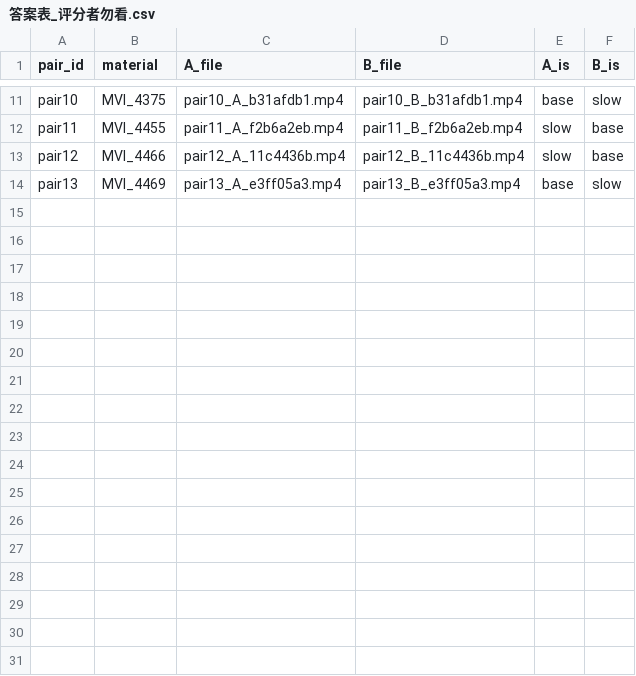
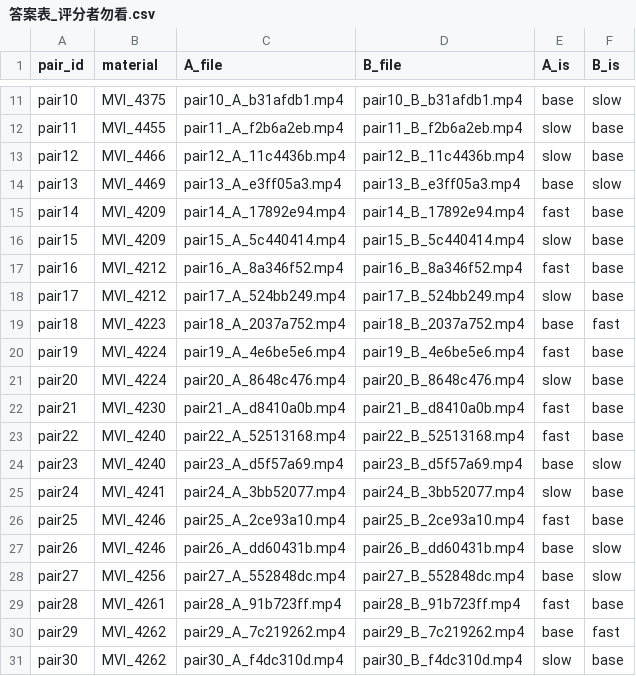
Before and after one commit to cin7lum/director-brain, a CSV file: evidence/GLM-HANDOVER/l3_kit/答案表_评分者勿看.csv, drawn as a sheet; only a part is shown, gaps mark what is left out; the diff names each change by its address in the sheet, - before the commit and + after, or states it on an @@ line.

Commit message:
docs(handover): 02 project handover document + stage-9 verification artifacts
02项目交接文档.md: 30-second quickstart, module positioning, capability
list (all real-tested), full phase ledger, red lines for the successor,
pending owner decisions (chain B ACTIVE / L3 / api/ unseal / supply
risk), honest tradeoff list (dark-shot black frames, transition budget,
cublas, slow-intent 65%), document index, first-step instructions.
Also l3 rating sheets (30 pairs) and stage-9 verification evidence.

```diff
--- a/evidence/GLM-HANDOVER/l3_kit/答案表_评分者勿看.csv
+++ b/evidence/GLM-HANDOVER/l3_kit/答案表_评分者勿看.csv
+row 15: pair14 | MVI_4209 | pair14_A_17892e94.mp4 | pair14_B_17892e94.mp4 | fast | base
+row 16: pair15 | MVI_4209 | pair15_A_5c440414.mp4 | pair15_B_5c440414.mp4 | slow | base
+row 17: pair16 | MVI_4212 | pair16_A_8a346f52.mp4 | pair16_B_8a346f52.mp4 | fast | base
+row 18: pair17 | MVI_4212 | pair17_A_524bb249.mp4 | pair17_B_524bb249.mp4 | slow | base
+row 19: pair18 | MVI_4223 | pair18_A_2037a752.mp4 | pair18_B_2037a752.mp4 | base | fast
+row 20: pair19 | MVI_4224 | pair19_A_4e6be5e6.mp4 | pair19_B_4e6be5e6.mp4 | fast | base
+row 21: pair20 | MVI_4224 | pair20_A_8648c476.mp4 | pair20_B_8648c476.mp4 | slow | base
+row 22: pair21 | MVI_4230 | pair21_A_d8410a0b.mp4 | pair21_B_d8410a0b.mp4 | fast | base
+row 23: pair22 | MVI_4240 | pair22_A_52513168.mp4 | pair22_B_52513168.mp4 | fast | base
+row 24: pair23 | MVI_4240 | pair23_A_d5f57a69.mp4 | pair23_B_d5f57a69.mp4 | base | slow
+row 25: pair24 | MVI_4241 | pair24_A_3bb52077.mp4 | pair24_B_3bb52077.mp4 | slow | base
+row 26: pair25 | MVI_4246 | pair25_A_2ce93a10.mp4 | pair25_B_2ce93a10.mp4 | fast | base
+row 27: pair26 | MVI_4246 | pair26_A_dd60431b.mp4 | pair26_B_dd60431b.mp4 | base | slow
+row 28: pair27 | MVI_4256 | pair27_A_552848dc.mp4 | pair27_B_552848dc.mp4 | base | slow
+row 29: pair28 | MVI_4261 | pair28_A_91b723ff.mp4 | pair28_B_91b723ff.mp4 | fast | base
+row 30: pair29 | MVI_4262 | pair29_A_7c219262.mp4 | pair29_B_7c219262.mp4 | base | fast
+row 31: pair30 | MVI_4262 | pair30_A_f4dc310d.mp4 | pair30_B_f4dc310d.mp4 | slow | base
```
Also changed, not shown: evidence/GLM-HANDOVER/l3_kit/评分表.csv, 1 other file.
